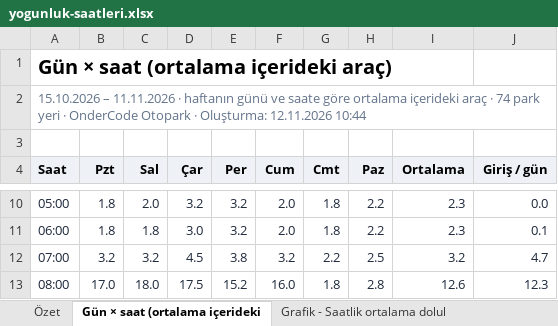
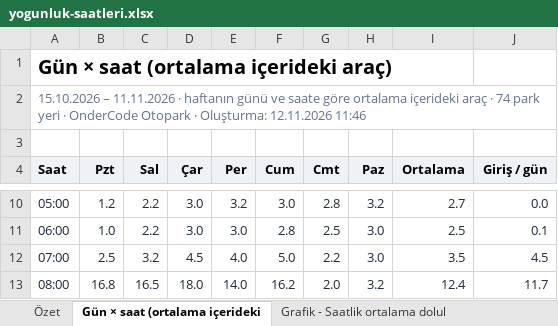
Before and after one commit to OnderCode/OnderCode.Suite, an Excel workbook: docs/otopark/ornek-raporlar/yogunluk-saatleri.xlsx, sheet Gün × saat (ortalama içerideki, drawn as a sheet; only a part is shown, gaps mark what is left out; values as stored, in another font and other column widths than the file's, no borders; the diff covers the shown part only; the diff names each change by its address in the sheet, - before the commit and + after, or states it on an @@ line.

```diff
--- a/docs/otopark/ornek-raporlar/yogunluk-saatleri.xlsx (sheet Gün × saat (ortalama içerideki)
+++ b/docs/otopark/ornek-raporlar/yogunluk-saatleri.xlsx (sheet Gün × saat (ortalama içerideki)
-A2 (Saat): …Oluşturma: 12.11.2026 10:44
+A2 (Saat): …Oluşturma: 12.11.2026 11:46
-B10 (Pzt): 1.8
+B10 (Pzt): 1.2
-C10 (Sal): 2.0
+C10 (Sal): 2.2
-D10 (Çar): 3.2
+D10 (Çar): 3.0
-F10 (Cum): 2.0
+F10 (Cum): 3.0
-G10 (Cmt): 1.8
+G10 (Cmt): 2.8
-H10 (Paz): 2.2
+H10 (Paz): 3.2
-I10 (Ortalama): 2.3
+I10 (Ortalama): 2.7
-B11 (Pzt): 1.8
+B11 (Pzt): 1.0
-C11 (Sal): 1.8
+C11 (Sal): 2.2
-E11 (Per): 3.2
+E11 (Per): 3.0
-F11 (Cum): 2.0
+F11 (Cum): 2.8
-G11 (Cmt): 1.8
+G11 (Cmt): 2.5
-H11 (Paz): 2.2
+H11 (Paz): 3.0
-I11 (Ortalama): 2.3
+I11 (Ortalama): 2.5
-B12 (Pzt): 3.2
+B12 (Pzt): 2.5
-E12 (Per): 3.8
+E12 (Per): 4.0
-F12 (Cum): 3.2
+F12 (Cum): 5.0
-H12 (Paz): 2.5
+H12 (Paz): 3.0
-I12 (Ortalama): 3.2
+I12 (Ortalama): 3.5
-J12 (Giriş / gün): 4.7
+J12 (Giriş / gün): 4.5
-B13 (Pzt): 17.0
+B13 (Pzt): 16.8
-C13 (Sal): 18.0
+C13 (Sal): 16.5
-D13 (Çar): 17.5
+D13 (Çar): 18.0
-E13 (Per): 15.2
+E13 (Per): 14.0
-F13 (Cum): 16.0
+F13 (Cum): 16.2
-G13 (Cmt): 1.8
+G13 (Cmt): 2.0
-H13 (Paz): 2.8
+H13 (Paz): 3.2
-I13 (Ortalama): 12.6
+I13 (Ortalama): 12.4
-J13 (Giriş / gün): 12.3
+J13 (Giriş / gün): 11.7
```
Also changed, not shown: 165 edited cells elsewhere in this sheet, sheet Grafik - Saatlik ortalama dolul, sheet Grafik - Saatlik ortalama giriş, sheet Özet, docs/otel/ornek-raporlar/doluluk-tahmini.xlsx, docs/otel/ornek-raporlar/gelir-ve-doluluk.xlsx, 34 other files.
